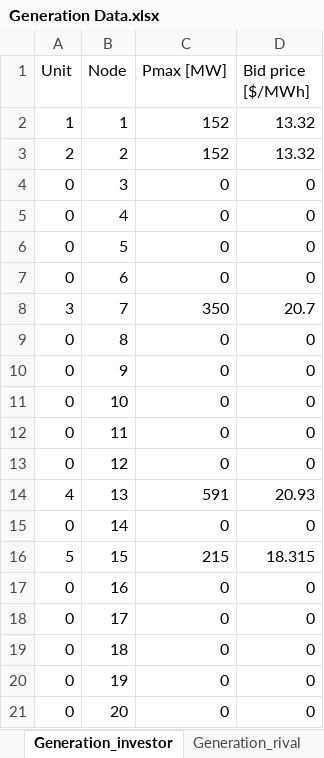
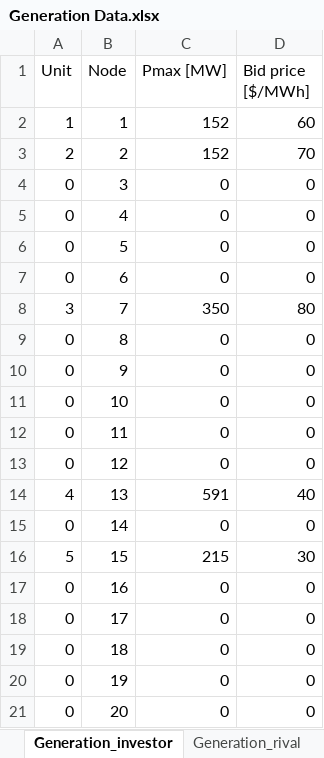
Before and after one commit to martabresco/optimization_code, an Excel workbook: Generation Data.xlsx, sheet Generation_investor, drawn as a sheet; only a part is shown; values as stored, in another font and other column widths than the file's, no borders; the diff names each change by its address in the sheet, - before the commit and + after, or states it on an @@ line.

```diff
--- a/Generation Data.xlsx (sheet Generation_investor)
+++ b/Generation Data.xlsx (sheet Generation_investor)
-D2 (Bid price [$/MWh]): 13.32
+D2 (Bid price [$/MWh]): 60
-D3 (Bid price [$/MWh]): 13.32
+D3 (Bid price [$/MWh]): 70
-D8 (Bid price [$/MWh]): 20.7
+D8 (Bid price [$/MWh]): 80
-D14 (Bid price [$/MWh]): 20.93
+D14 (Bid price [$/MWh]): 40
-D16 (Bid price [$/MWh]): 18.315
+D16 (Bid price [$/MWh]): 30
```
Also changed, not shown: sheet Generation_rival, 9 other files.
